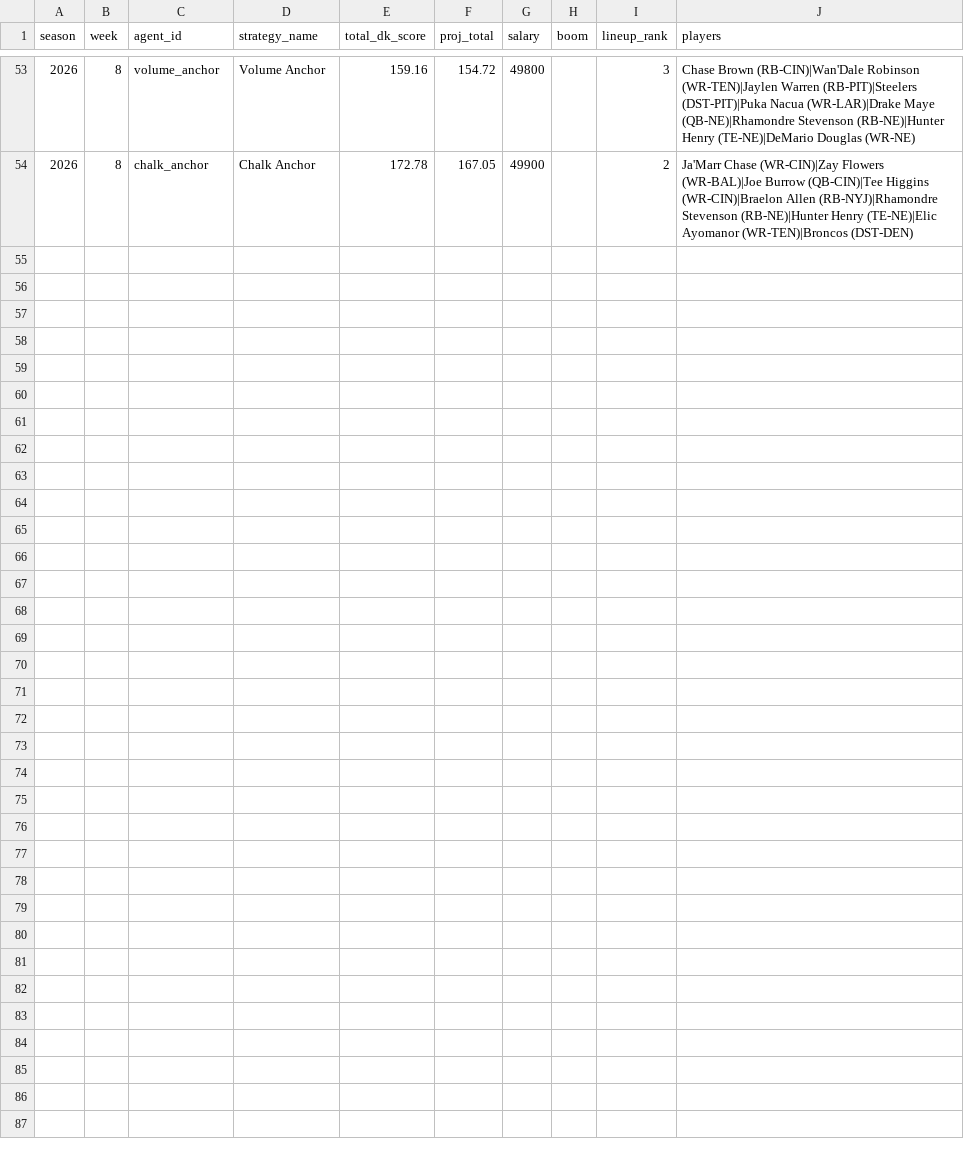
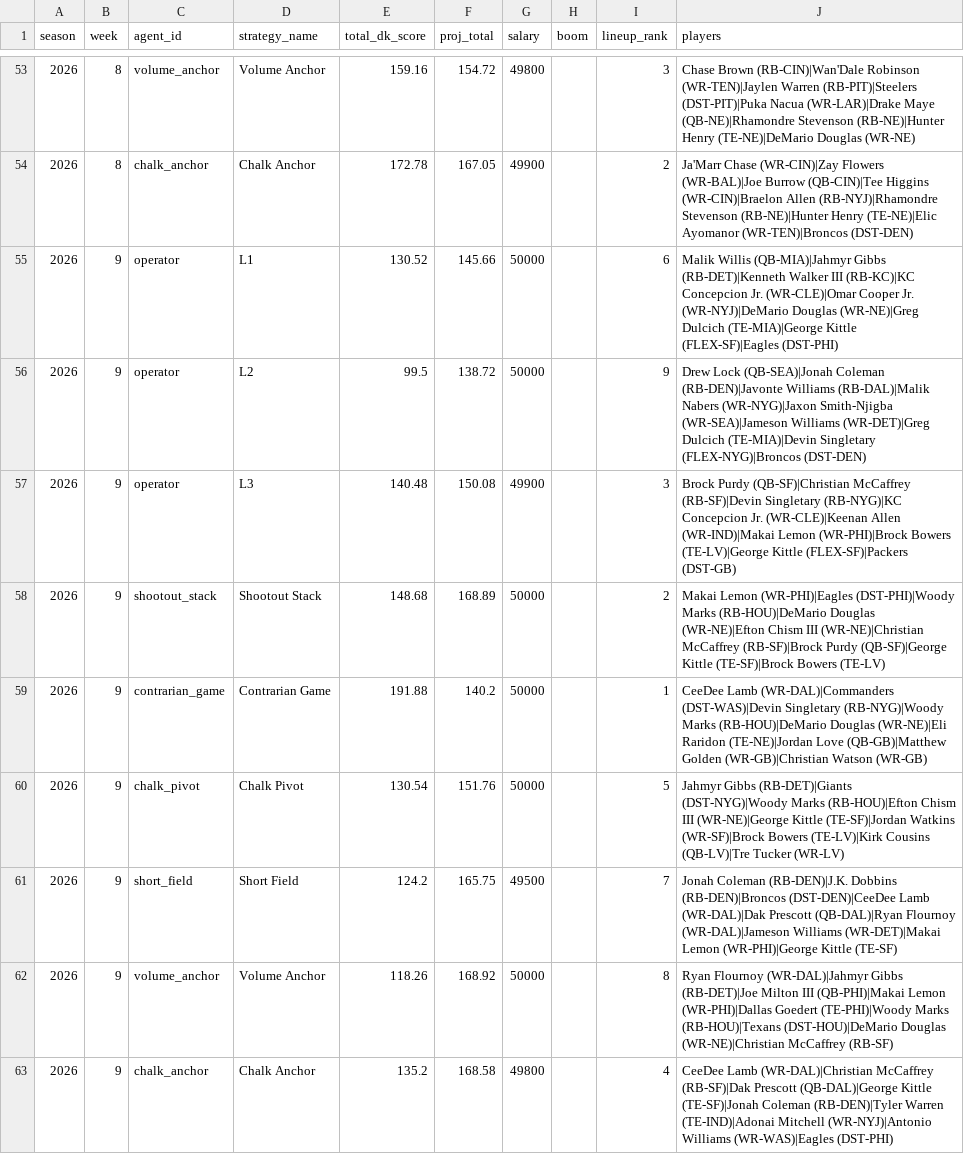
Before and after one commit to NotoriousC-A-G/nfl-dfs-optimizer, a CSV file: data/agent-performance/agent_results.csv, drawn as a sheet; only a part is shown, gaps mark what is left out; the diff names each change by its address in the sheet, - before the commit and + after, or states it on an @@ line.

```diff
--- a/data/agent-performance/agent_results.csv
+++ b/data/agent-performance/agent_results.csv
+row 55: 2026 | 9 | operator | L1 | 130.52 | 145.66 | 50000 |  | 6 | Malik Willis (QB-MIA)|Jahmyr Gibbs (RB-DET)|Kenneth Walker III (RB-KC)|KC Concepcion Jr. (WR-CLE)|Omar Cooper Jr. (WR-NYJ)|DeMario Douglas (WR-NE)|Greg Dulcich (TE-MIA)|George Kittle (FLEX-SF)|Eagles (DST-PHI)
+row 56: 2026 | 9 | operator | L2 | 99.5 | 138.72 | 50000 |  | 9 | Drew Lock (QB-SEA)|Jonah Coleman (RB-DEN)|Javonte Williams (RB-DAL)|Malik Nabers (WR-NYG)|Jaxon Smith-Njigba (WR-SEA)|Jameson Williams (WR-DET)|Greg Dulcich (TE-MIA)|Devin Singletary (FLEX-NYG)|Broncos (DST-DEN)
+row 57: 2026 | 9 | operator | L3 | 140.48 | 150.08 | 49900 |  | 3 | Brock Purdy (QB-SF)|Christian McCaffrey (RB-SF)|Devin Singletary (RB-NYG)|KC Concepcion Jr. (WR-CLE)|Keenan Allen (WR-IND)|Makai Lemon (WR-PHI)|Brock Bowers (TE-LV)|George Kittle (FLEX-SF)|Packers (DST-GB)
+row 58: 2026 | 9 | shootout_stack | Shootout Stack | 148.68 | 168.89 | 50000 |  | 2 | Makai Lemon (WR-PHI)|Eagles (DST-PHI)|Woody Marks (RB-HOU)|DeMario Douglas (WR-NE)|Efton Chism III (WR-NE)|Christian McCaffrey (RB-SF)|Brock Purdy (QB-SF)|George Kittle (TE-SF)|Brock Bowers (TE-LV)
+row 59: 2026 | 9 | contrarian_game | Contrarian Game | 191.88 | 140.2 | 50000 |  | 1 | CeeDee Lamb (WR-DAL)|Commanders (DST-WAS)|Devin Singletary (RB-NYG)|Woody Marks (RB-HOU)|DeMario Douglas (WR-NE)|Eli Raridon (TE-NE)|Jordan Love (QB-GB)|Matthew Golden (WR-GB)|Christian Watson (WR-GB)
+row 60: 2026 | 9 | chalk_pivot | Chalk Pivot | 130.54 | 151.76 | 50000 |  | 5 | Jahmyr Gibbs (RB-DET)|Giants (DST-NYG)|Woody Marks (RB-HOU)|Efton Chism III (WR-NE)|George Kittle (TE-SF)|Jordan Watkins (WR-SF)|Brock Bowers (TE-LV)|Kirk Cousins (QB-LV)|Tre Tucker (WR-LV)
+row 61: 2026 | 9 | short_field | Short Field | 124.2 | 165.75 | 49500 |  | 7 | Jonah Coleman (RB-DEN)|J.K. Dobbins (RB-DEN)|Broncos (DST-DEN)|CeeDee Lamb (WR-DAL)|Dak Prescott (QB-DAL)|Ryan Flournoy (WR-DAL)|Jameson Williams (WR-DET)|Makai Lemon (WR-PHI)|George Kittle (TE-SF)
+row 62: 2026 | 9 | volume_anchor | Volume Anchor | 118.26 | 168.92 | 50000 |  | 8 | Ryan Flournoy (WR-DAL)|Jahmyr Gibbs (RB-DET)|Joe Milton III (QB-PHI)|Makai Lemon (WR-PHI)|Dallas Goedert (TE-PHI)|Woody Marks (RB-HOU)|Texans (DST-HOU)|DeMario Douglas (WR-NE)|Christian McCaffrey (RB-SF)
+row 63: 2026 | 9 | chalk_anchor | Chalk Anchor | 135.2 | 168.58 | 49800 |  | 4 | CeeDee Lamb (WR-DAL)|Christian McCaffrey (RB-SF)|Dak Prescott (QB-DAL)|George Kittle (TE-SF)|Jonah Coleman (RB-DEN)|Tyler Warren (TE-IND)|Adonai Mitchell (WR-NYJ)|Antonio Williams (WR-WAS)|Eagles (DST-PHI)
```
Also changed, not shown: data/agent-performance/contest_results.csv, 2 other files.
